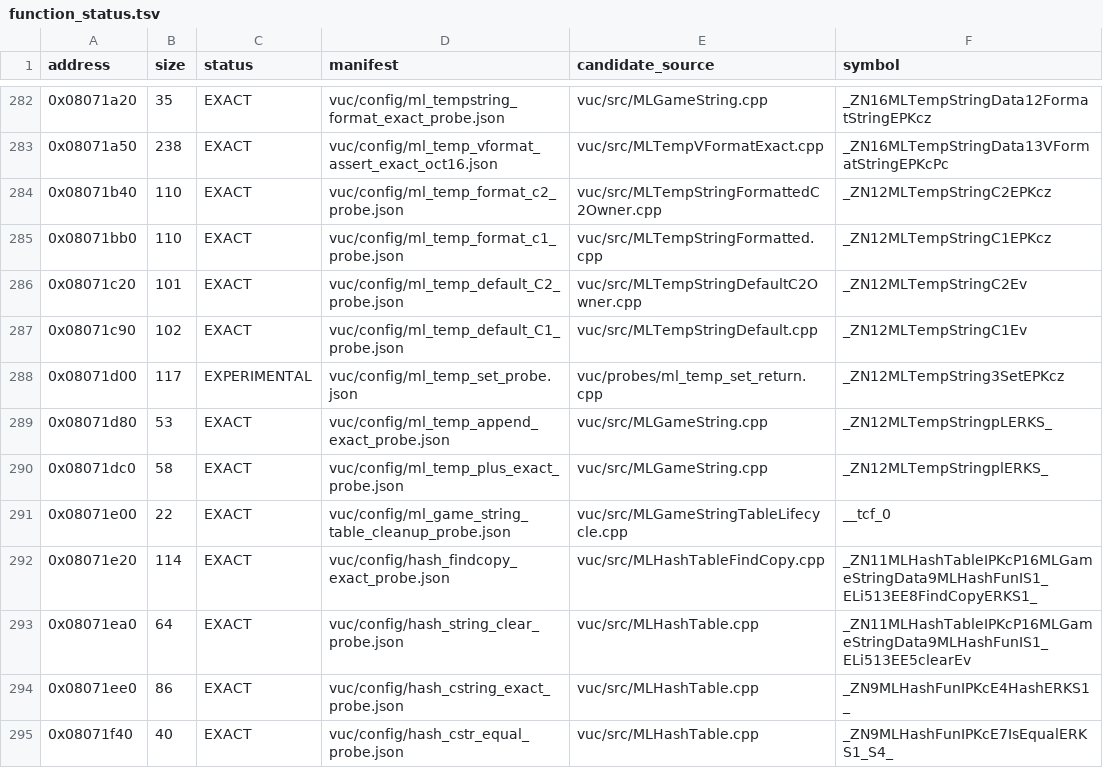
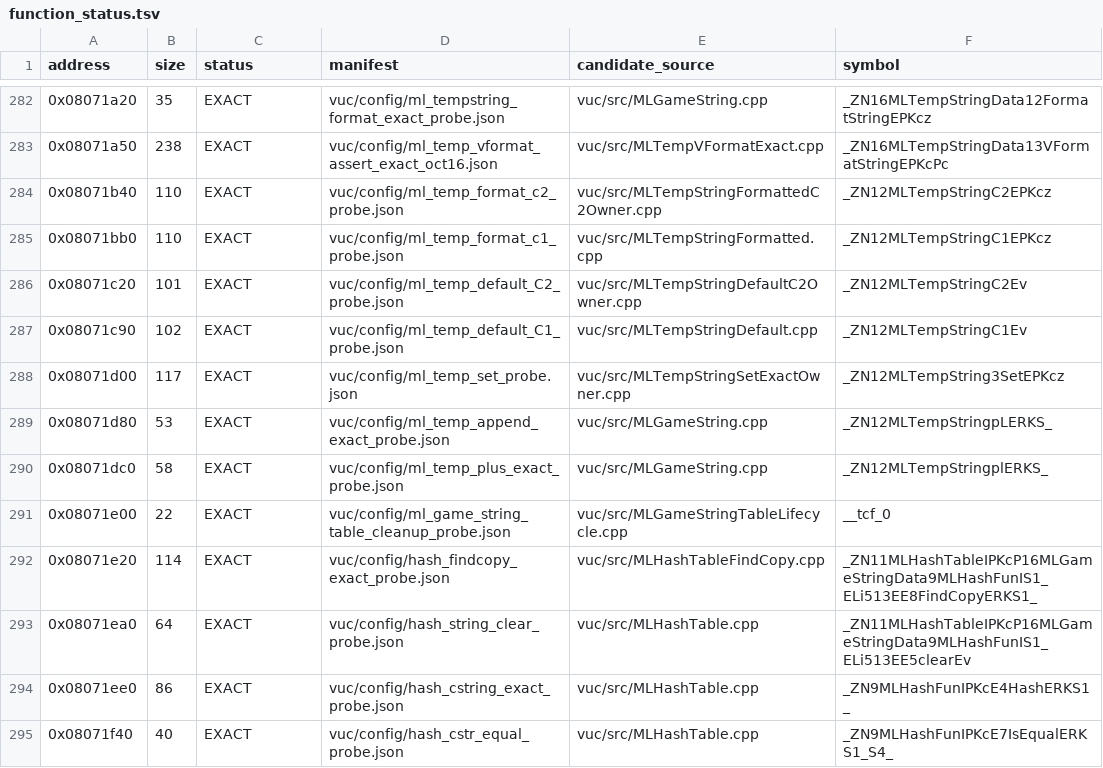
Before and after one commit to fjtrujy/revcl, a TSV file: vuc/config/function_status.tsv, drawn as a sheet; only a part is shown, gaps mark what is left out.

Commit message:
vuc: make MLTempString Set byte-exact through genuine method order

```diff
--- a/vuc/config/function_status.tsv
+++ b/vuc/config/function_status.tsv
@@ -287,3 +287,3 @@ address	size	status	manifest	candidate_source	symbol
 0x08071c90	102	EXACT	vuc/config/ml_temp_default_C1_probe.json	vuc/src/MLTempStringDefault.cpp	_ZN12MLTempStringC1Ev
-0x08071d00	117	EXPERIMENTAL	vuc/config/ml_temp_set_probe.json	vuc/probes/ml_temp_set_return.cpp	_ZN12MLTempString3SetEPKcz
+0x08071d00	117	EXACT	vuc/config/ml_temp_set_probe.json	vuc/src/MLTempStringSetExactOwner.cpp	_ZN12MLTempString3SetEPKcz
 0x08071d80	53	EXACT	vuc/config/ml_temp_append_exact_probe.json	vuc/src/MLGameString.cpp	_ZN12MLTempStringpLERKS_
```
Also changed, not shown: 12 other files.
